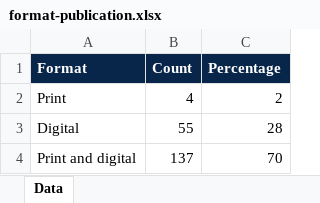
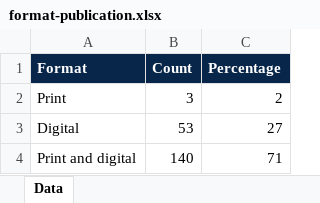
Before and after one commit to nicocoquet/mosar, an Excel workbook: downloads/en/format-publication.xlsx, sheet Data, drawn as a sheet; values as stored, in another font and other column widths than the file's, no borders; the diff names each change by its address in the sheet, - before the commit and + after, or states it on an @@ line.

```diff
--- a/downloads/en/format-publication.xlsx (sheet Data)
+++ b/downloads/en/format-publication.xlsx (sheet Data)
-B2 (Count): 4
+B2 (Count): 3
-B3 (Count): 55
+B3 (Count): 53
-C3 (Percentage): 28
+C3 (Percentage): 27
-B4 (Count): 137
+B4 (Count): 140
-C4 (Percentage): 70
+C4 (Percentage): 71
```
Also changed, not shown: downloads/acces-date-creation.xlsx, downloads/acces-format-publication.xlsx, 39 other files.
